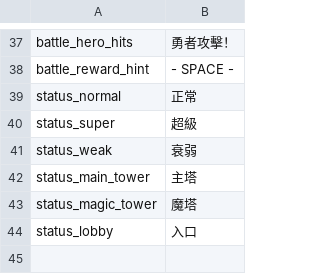
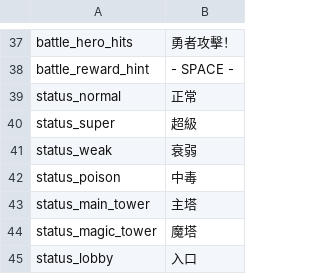
Before and after one commit to XWJWPIY/schoolwork_recreate_magic_tower, a CSV file: Resources/Datas/Data/UIStrings.csv, drawn as a sheet; only a part is shown, gaps mark what is left out.

Commit message:
fix: poison mode/data & shop bugs

```diff
--- a/Resources/Datas/Data/UIStrings.csv
+++ b/Resources/Datas/Data/UIStrings.csv
@@ -41,2 +41,3 @@ status_super,超級
 status_weak,衰弱
+status_poison,中毒
 status_main_tower,主塔
```
Also changed, not shown: Resources/Datas/Data/Enemy.csv, 6 other files.
